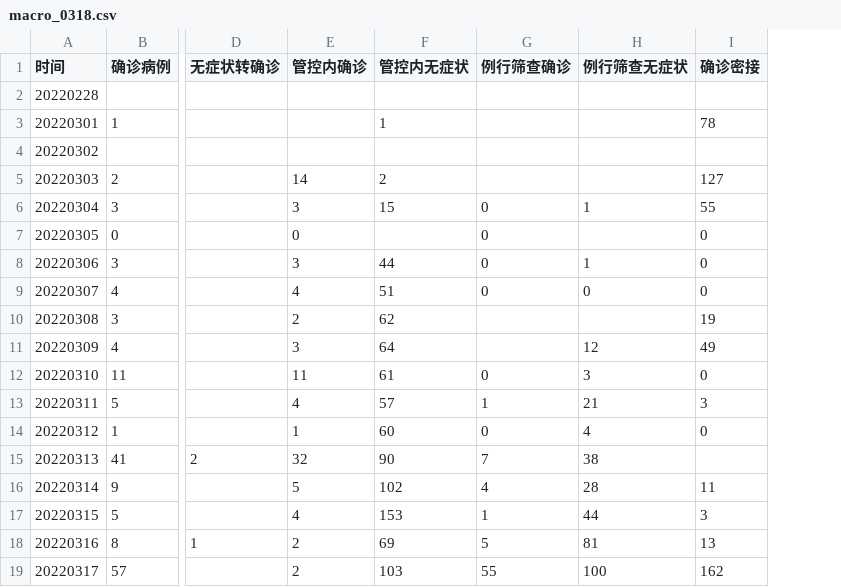
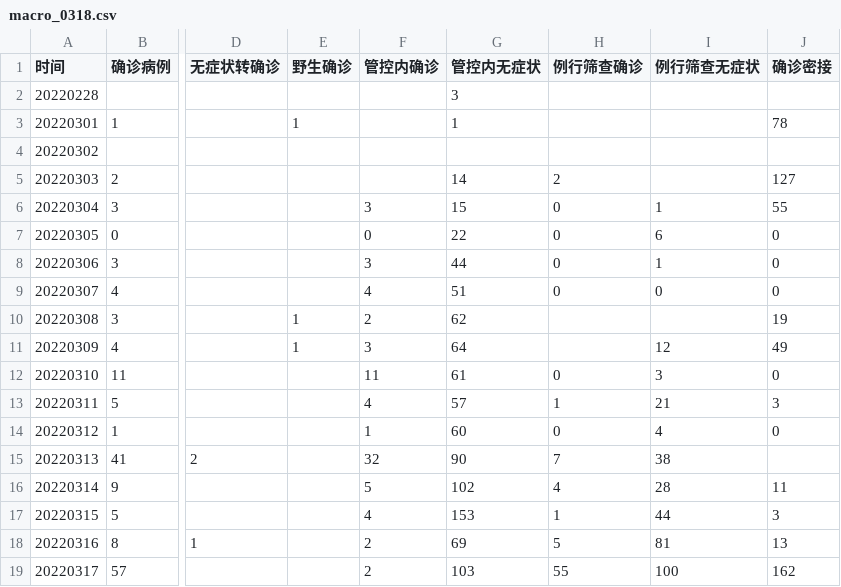
Before and after one commit to Stockard/Shanghai-COVID-2022, a CSV file: data/precleaning/macro_0318.csv, drawn as a sheet; only a part is shown, gaps mark what is left out; addresses are those after the commit; the diff names each change by its address in the sheet, - before the commit and + after, or states it on an @@ line.

```diff
--- a/data/precleaning/macro_0318.csv
+++ b/data/precleaning/macro_0318.csv
+column E (野生确诊), rows 3-11: 1 |  |  |  |  |  |  | 1 | 1
-G2 (管控内无症状): (empty)
+G2 (管控内无症状): 3
-F5 (管控内确诊): 14
+F5 (管控内确诊): (empty)
-G5 (管控内无症状): 2
+G5 (管控内无症状): 14
-H5 (例行筛查确诊): (empty)
+H5 (例行筛查确诊): 2
-G7 (管控内无症状): (empty)
+G7 (管控内无症状): 22
-I7 (例行筛查无症状): (empty)
+I7 (例行筛查无症状): 6
```
Also changed, not shown: data/temp/macro_data.csv, data/use/shanghai_data.csv, 2 other files.
